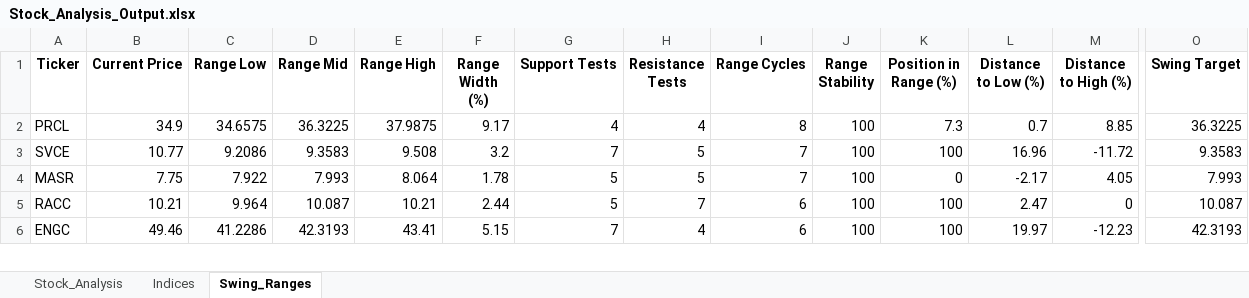
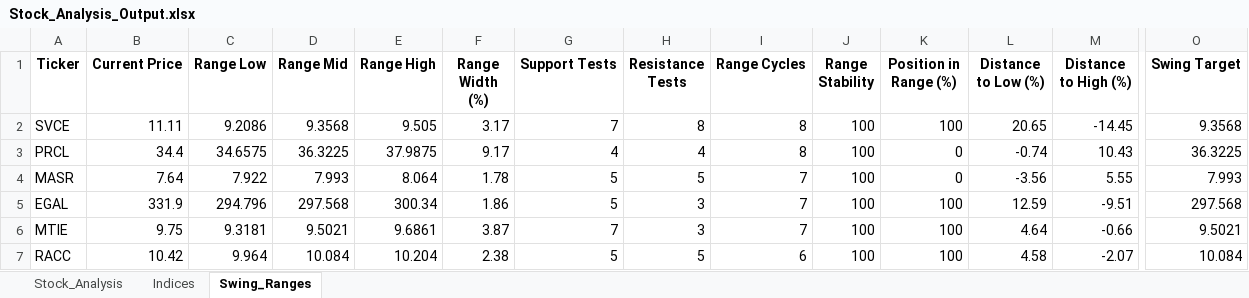
Before and after one commit to ARa2of/egx-stock-analysis, an Excel workbook: Stock_Analysis_Output.xlsx, sheet Swing_Ranges, drawn as a sheet; only a part is shown, gaps mark what is left out; values as stored, in another font and other column widths than the file's, no borders; removed rows and columns are numbered as before the commit, all else as after; rows hold the shown columns only; the diff covers the shown part only; the diff names each change by its address in the sheet, - before the commit and + after, or states it on an @@ line.

```diff
--- a/Stock_Analysis_Output.xlsx (sheet Swing_Ranges)
+++ b/Stock_Analysis_Output.xlsx (sheet Swing_Ranges)
+row 2: SVCE | 11.11 | 9.2086 | 9.3568 | 9.505 | 3.17 | 7 | 8 | 8 | 100 | 100 | 20.65 | -14.45 | 9.3568
-B3 (Current Price): 34.9
+B3 (Current Price): 34.4
-K3 (Position in Range (%)): 7.3
+K3 (Position in Range (%)): 0
-L3 (Distance to Low (%)): 0.7
+L3 (Distance to Low (%)): -0.74
-M3 (Distance to High (%)): 8.85
+M3 (Distance to High (%)): 10.43
-row 3: SVCE | 10.77 | 9.2086 | 9.3583 | 9.508 | 3.2 | 7 | 5 | 7 | 100 | 100 | 16.96 | -11.72 | 9.3583
-B4 (Current Price): 7.75
+B4 (Current Price): 7.64
-L4 (Distance to Low (%)): -2.17
+L4 (Distance to Low (%)): -3.56
-M4 (Distance to High (%)): 4.05
+M4 (Distance to High (%)): 5.55
+row 5: EGAL | 331.9 | 294.796 | 297.568 | 300.34 | 1.86 | 5 | 3 | 7 | 100 | 100 | 12.59 | -9.51 | 297.568
+row 6: MTIE | 9.75 | 9.3181 | 9.5021 | 9.6861 | 3.87 | 7 | 3 | 7 | 100 | 100 | 4.64 | -0.66 | 9.5021
-B7 (Current Price): 10.21
+B7 (Current Price): 10.42
-D7 (Range Mid): 10.087
+D7 (Range Mid): 10.084
-E7 (Range High): 10.21
+E7 (Range High): 10.204
-F7 (Range Width (%)): 2.44
+F7 (Range Width (%)): 2.38
-H7 (Resistance Tests): 7
+H7 (Resistance Tests): 5
-L7 (Distance to Low (%)): 2.47
+L7 (Distance to Low (%)): 4.58
-M7 (Distance to High (%)): 0
+M7 (Distance to High (%)): -2.07
-O7 (Swing Target): 10.087
+O7 (Swing Target): 10.084
-row 6: ENGC | 49.46 | 41.2286 | 42.3193 | 43.41 | 5.15 | 7 | 4 | 6 | 100 | 100 | 19.97 | -12.23 | 42.3193
```
Also changed, not shown: 30 added rows, 25 removed rows and 137 edited cells elsewhere in this sheet, sheet Stock_Analysis, sheet Indices, 1 other file.
